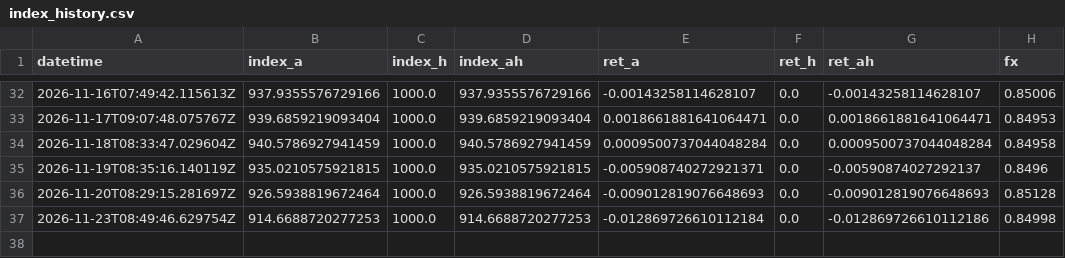
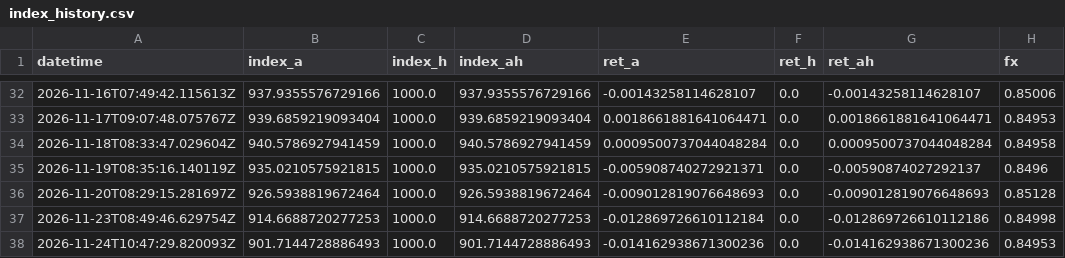
Before and after one commit to automobilewz-hue/auto-oem-index, a CSV file: data/index_history.csv, drawn as a sheet; only a part is shown, gaps mark what is left out; the diff names each change by its address in the sheet, - before the commit and + after, or states it on an @@ line.

```diff
--- a/data/index_history.csv
+++ b/data/index_history.csv
+row 38: 2026-11-24T10:47:29.820093Z | 901.7144728886493 | 1000.0 | 901.7144728886493 | -0.014162938671300236 | 0.0 | -0.014162938671300236 | 0.84953
```
Also changed, not shown: 1 other file.
